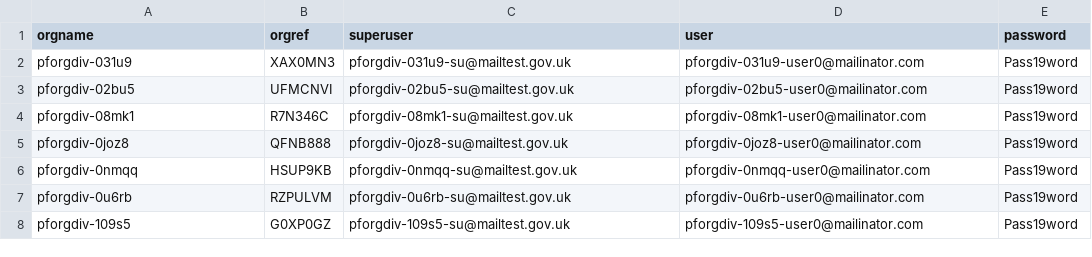
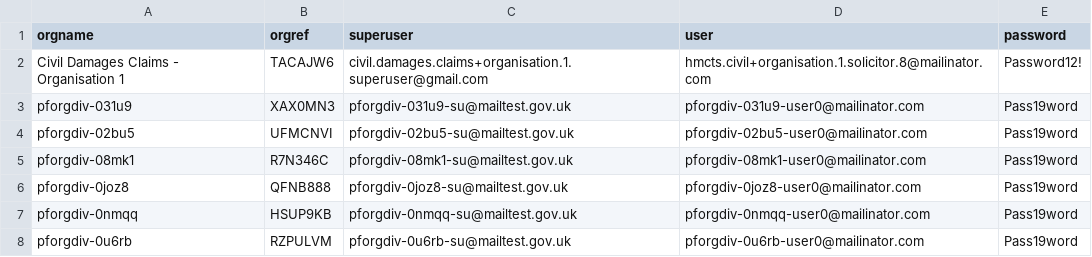
Before and after one commit to hmcts/xui-performance, a CSV file: src/gatling/resources/UserDataNFD.csv, drawn as a sheet; only a part is shown; the shorter side is filled out with more unchanged rows; the diff names each change by its address in the sheet, - before the commit and + after, or states it on an @@ line.

```diff
--- a/src/gatling/resources/UserDataNFD.csv
+++ b/src/gatling/resources/UserDataNFD.csv
+row 2: Civil Damages Claims - Organisation 1 | TACAJW6 | civil.damages.claims+organisation.1.superuser@gmail.com | hmcts.civil+organisation.1.solicitor.8@mailinator.com | Password12!
```
Also changed, not shown: 8 other files.
